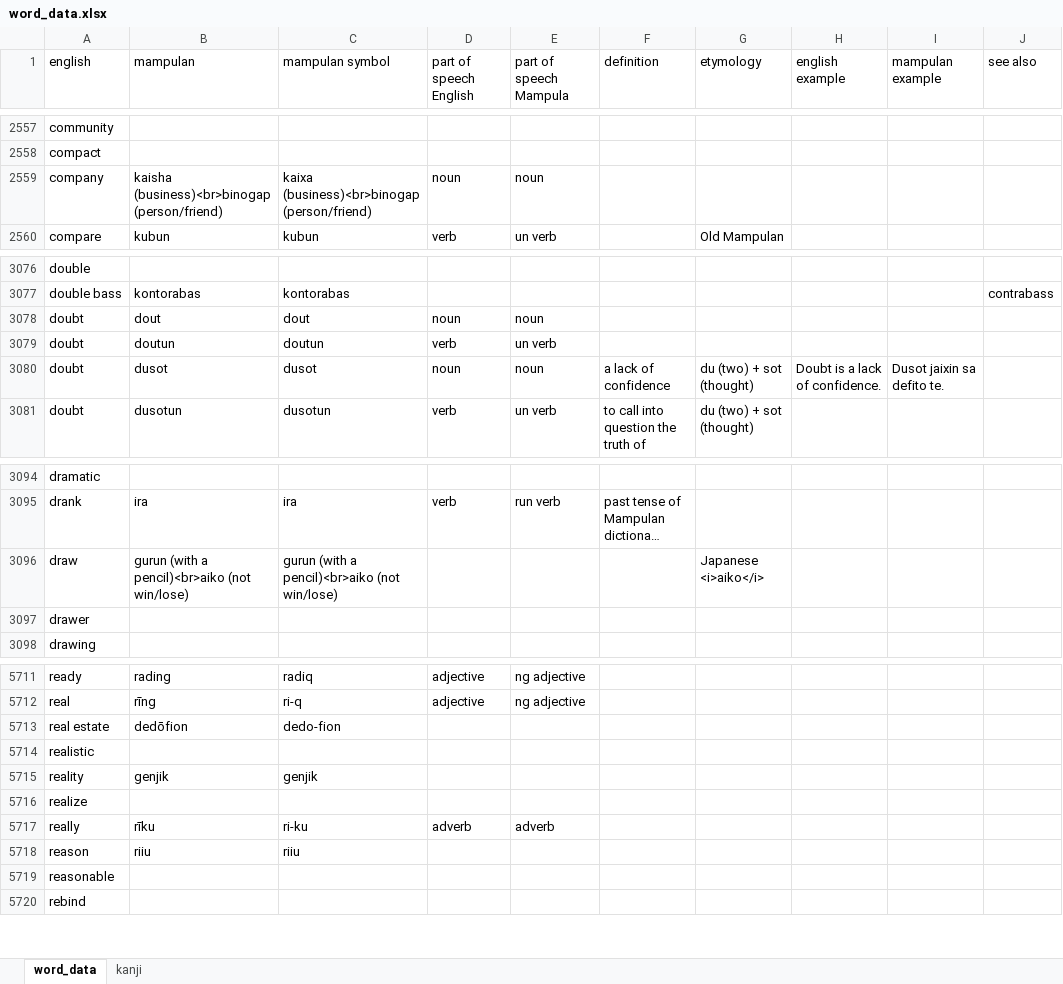
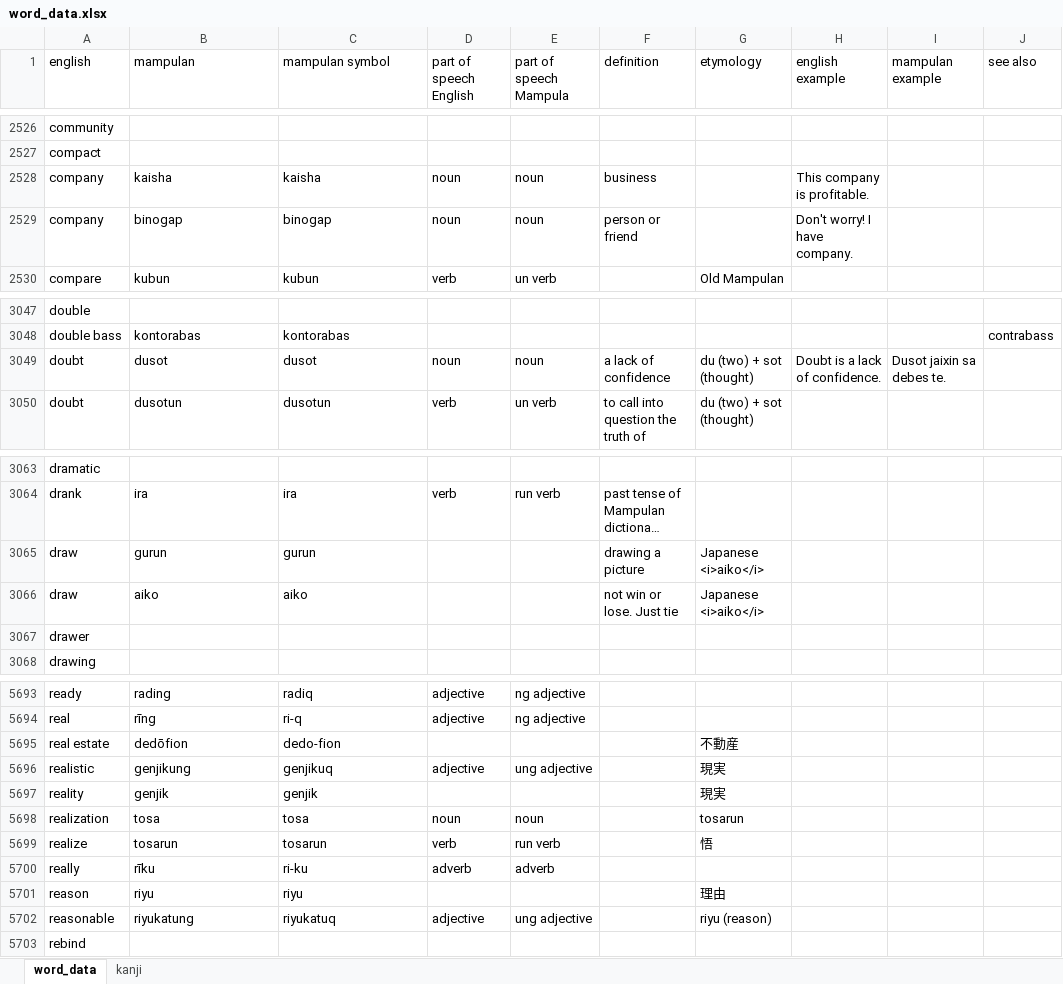
Before and after one commit to AlexAndPedro/alexandpedro.github.io, an Excel workbook: data/word_data.xlsx, sheet word_data, drawn as a sheet; only a part is shown, gaps mark what is left out; long unchanged cells end in …; values as stored, in another font and other column widths than the file's, no borders; conditional formats not drawn; removed rows and columns are numbered as before the commit, all else as after; the diff covers the shown part only; the diff names each change by its address in the sheet, - before the commit and + after, or states it on an @@ line.

```diff
--- a/data/word_data.xlsx (sheet word_data)
+++ b/data/word_data.xlsx (sheet word_data)
+row 2528: company | kaisha | kaisha | noun | noun | business |  | This company is profitable.
-B2529 (mampulan): kaisha (business)<br>binogap (person/friend)
+B2529 (mampulan): binogap
-C2529 (mampulan symbol): kaixa (business)<br>binogap (person/friend)
+C2529 (mampulan symbol): binogap
-F2529 (definition): (empty)
+F2529 (definition): person or friend
-H2529 (english example): (empty)
+H2529 (english example): Don't worry! I have company.
-row 3078: doubt | dout | dout | noun | noun
-row 3079: doubt | doutun | doutun | verb | un verb
-I3049 (mampulan example): Dusot jaixin sa defito te.
+I3049 (mampulan example): Dusot jaixin sa debes te.
-B3065 (mampulan): gurun (with a pencil)<br>aiko (not win/lose)
+B3065 (mampulan): gurun
-C3065 (mampulan symbol): gurun (with a pencil)<br>aiko (not win/lose)
+C3065 (mampulan symbol): gurun
-F3065 (definition): (empty)
+F3065 (definition): drawing a picture
+row 3066: draw | aiko | aiko |  |  | not win or lose. Just tie | Japanese <i>aiko</i>
-G5695 (etymology): (empty)
+G5695 (etymology): 不動産
-B5696 (mampulan): (empty)
+B5696 (mampulan): genjikung
-C5696 (mampulan symbol): (empty)
+C5696 (mampulan symbol): genjikuq
-D5696 (part of speech English): (empty)
+D5696 (part of speech English): adjective
-E5696 (part of speech Mampula): (empty)
+E5696 (part of speech Mampula): ung adjective
-G5696:G5697 (etymology): (empty)
+G5696:G5697 (etymology): 現実
+row 5698: realization | tosa | tosa | noun | noun |  | tosarun
-B5699 (mampulan): (empty)
+B5699 (mampulan): tosarun
-C5699 (mampulan symbol): (empty)
+C5699 (mampulan symbol): tosarun
-D5699 (part of speech English): (empty)
+D5699 (part of speech English): verb
-E5699 (part of speech Mampula): (empty)
+E5699 (part of speech Mampula): run verb
-G5699 (etymology): (empty)
+G5699 (etymology): 悟
-B5701 (mampulan): riiu
+B5701 (mampulan): riyu
-C5701 (mampulan symbol): riiu
+C5701 (mampulan symbol): riyu
-G5701 (etymology): (empty)
+G5701 (etymology): 理由
-B5702 (mampulan): (empty)
+B5702 (mampulan): riyukatung
-C5702 (mampulan symbol): (empty)
+C5702 (mampulan symbol): riyukatuq
-D5702 (part of speech English): (empty)
+D5702 (part of speech English): adjective
-E5702 (part of speech Mampula): (empty)
+E5702 (part of speech Mampula): ung adjective
-G5702 (etymology): (empty)
+G5702 (etymology): riyu (reason)
```
Also changed, not shown: 30 added rows, 43 removed rows, 3 moved rows and 288 edited cells elsewhere in this sheet, sheet kanji, formulas that keep their value, 2 other files.
